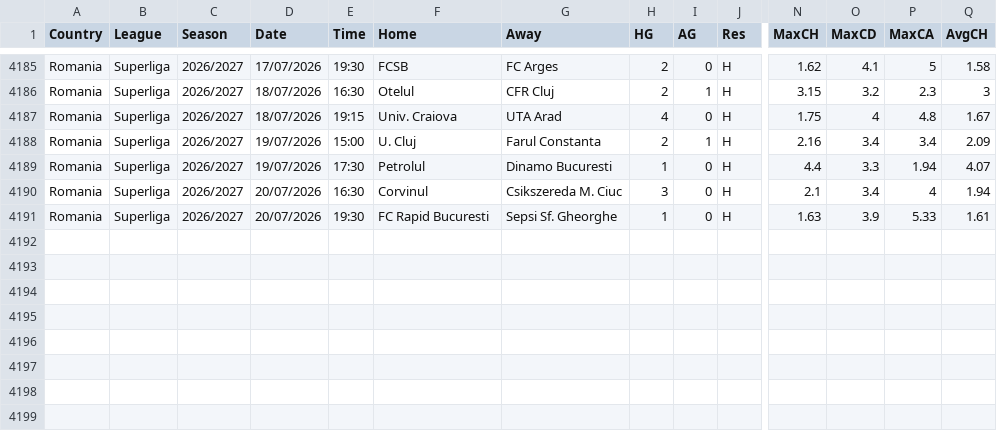
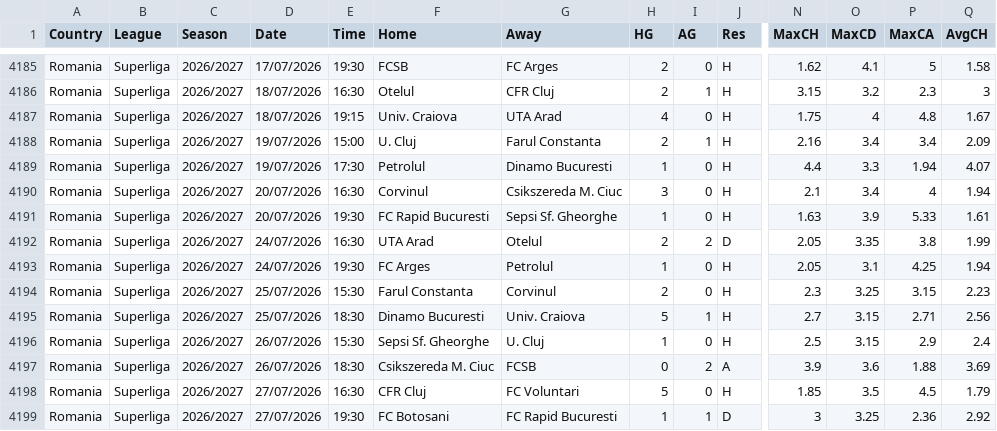
Before and after one commit to majoroka/sportBet-App, a CSV file: public/data/standings/ROU.csv, drawn as a sheet; only a part is shown, gaps mark what is left out; rows hold the shown columns only; the diff names each change by its address in the sheet, - before the commit and + after, or states it on an @@ line.

```diff
--- a/public/data/standings/ROU.csv
+++ b/public/data/standings/ROU.csv
+row 4192: Romania | Superliga | 2026/2027 | 24/07/2026 | 16:30 | UTA Arad | Otelul | 2 | 2 | D | 2.05 | 3.35 | 3.8 | 1.99
+row 4193: Romania | Superliga | 2026/2027 | 24/07/2026 | 19:30 | FC Arges | Petrolul | 1 | 0 | H | 2.05 | 3.1 | 4.25 | 1.94
+row 4194: Romania | Superliga | 2026/2027 | 25/07/2026 | 15:30 | Farul Constanta | Corvinul | 2 | 0 | H | 2.3 | 3.25 | 3.15 | 2.23
+row 4195: Romania | Superliga | 2026/2027 | 25/07/2026 | 18:30 | Dinamo Bucuresti | Univ. Craiova | 5 | 1 | H | 2.7 | 3.15 | 2.71 | 2.56
+row 4196: Romania | Superliga | 2026/2027 | 26/07/2026 | 15:30 | Sepsi Sf. Gheorghe | U. Cluj | 1 | 0 | H | 2.5 | 3.15 | 2.9 | 2.4
+row 4197: Romania | Superliga | 2026/2027 | 26/07/2026 | 18:30 | Csikszereda M. Ciuc | FCSB | 0 | 2 | A | 3.9 | 3.6 | 1.88 | 3.69
+row 4198: Romania | Superliga | 2026/2027 | 27/07/2026 | 16:30 | CFR Cluj | FC Voluntari | 5 | 0 | H | 1.85 | 3.5 | 4.5 | 1.79
+row 4199: Romania | Superliga | 2026/2027 | 27/07/2026 | 19:30 | FC Botosani | FC Rapid Bucuresti | 1 | 1 | D | 3 | 3.25 | 2.36 | 2.92
```
Also changed, not shown: public/data/standings/ARG.csv, public/data/standings/BRA.csv, 9 other files.
